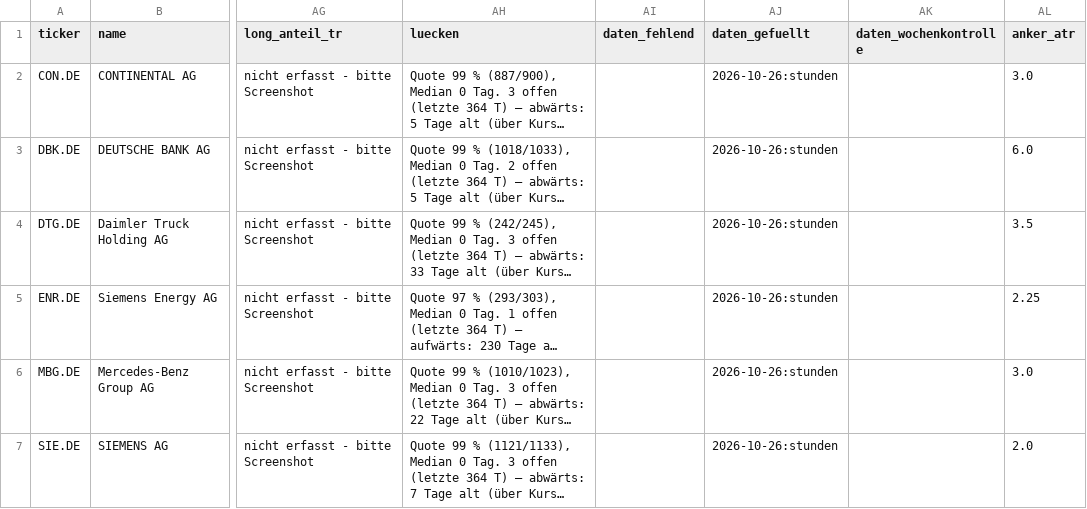
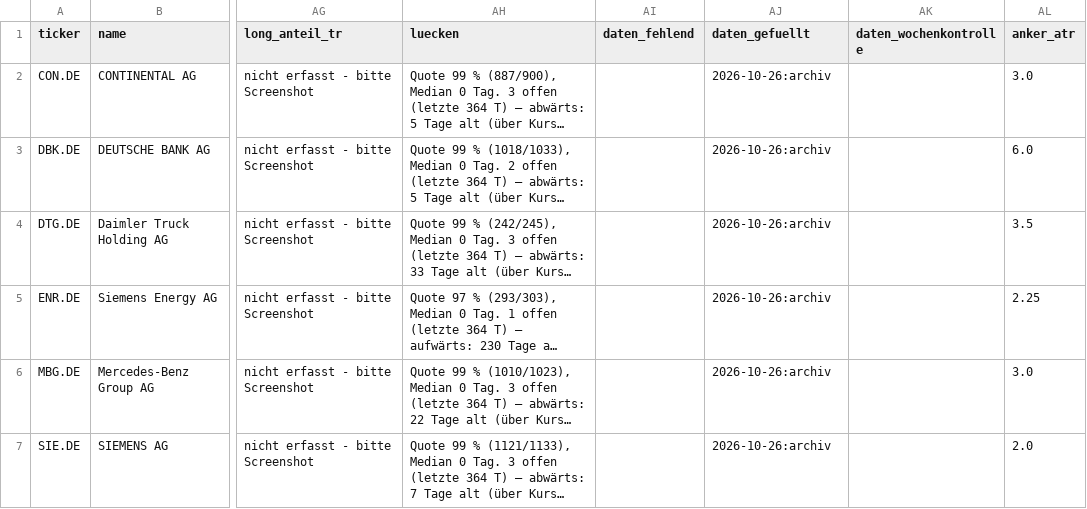
Before and after one commit to hahnpeterph-pixel/boersen-screening, a CSV file: docs/heute.csv, drawn as a sheet; only a part is shown, gaps mark what is left out; long unchanged cells end in …; the diff covers the shown part only; the diff names each change by its address in the sheet, - before the commit and + after, or states it on an @@ line.

```diff
--- a/docs/heute.csv
+++ b/docs/heute.csv
-AJ2:AJ7 (daten_gefuellt): 2026-10-26:stunden
+AJ2:AJ7 (daten_gefuellt): 2026-10-26:archiv
```
Also changed, not shown: 70 edited cells elsewhere in this file, docs/analysten.csv, docs/boden/boden_heute.csv, 29 other files.
